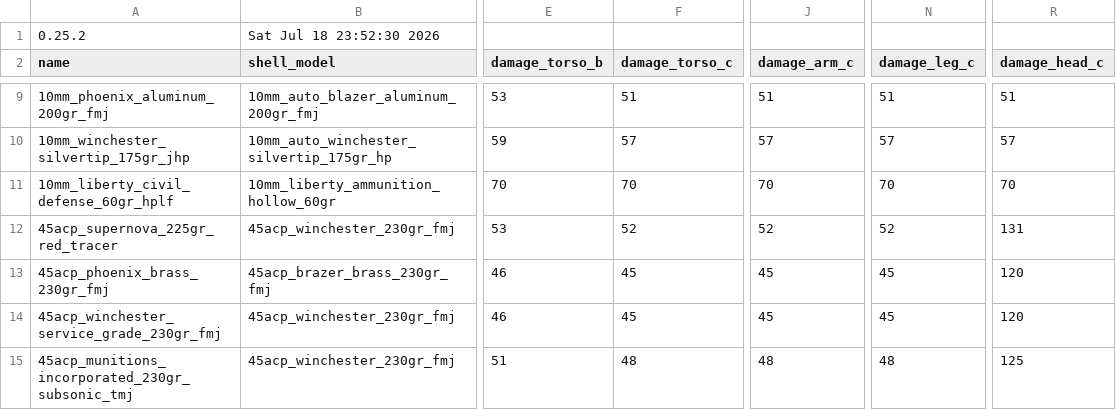
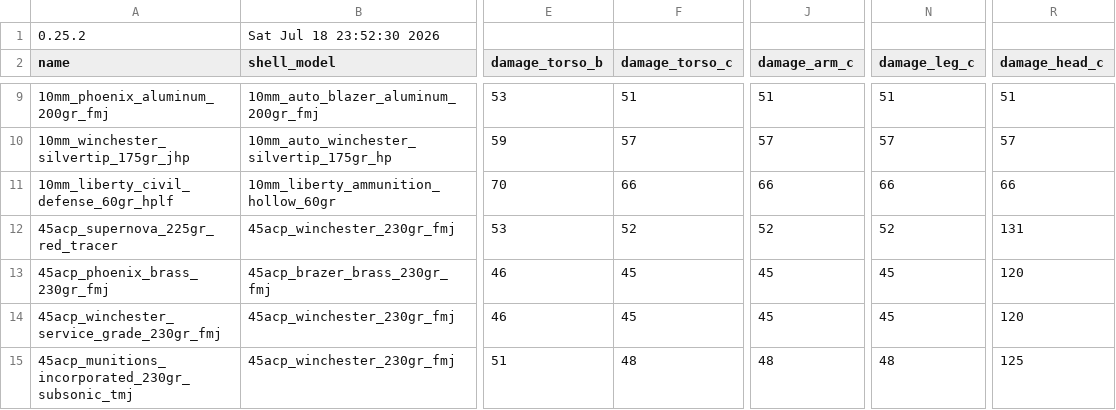
Before and after one commit to recoil-group/deadline-balancing, a CSV file: calibers.csv, drawn as a sheet; only a part is shown, gaps mark what is left out; the diff names each change by its address in the sheet, - before the commit and + after, or states it on an @@ line.

Commit message:
abort 10mm arm+torso

```diff
--- a/calibers.csv
+++ b/calibers.csv
-F11 (damage_torso_c): 70
+F11 (damage_torso_c): 66
-J11 (damage_arm_c): 70
+J11 (damage_arm_c): 66
-N11 (damage_leg_c): 70
+N11 (damage_leg_c): 66
-R11 (damage_head_c): 70
+R11 (damage_head_c): 66
```
